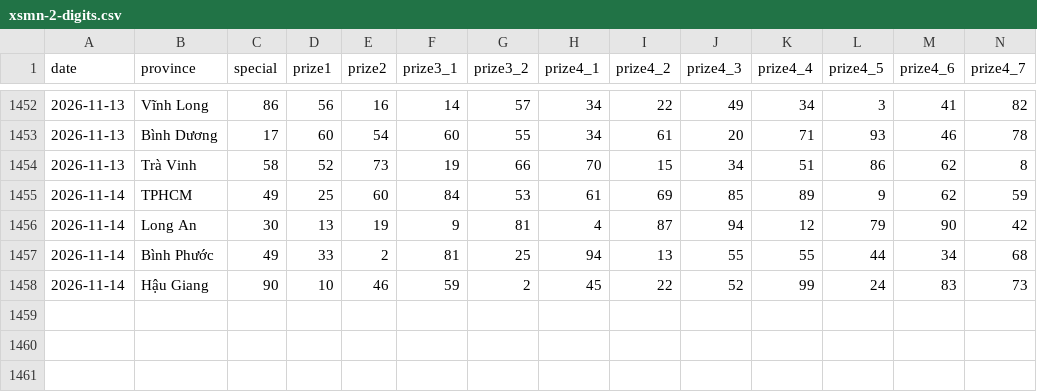
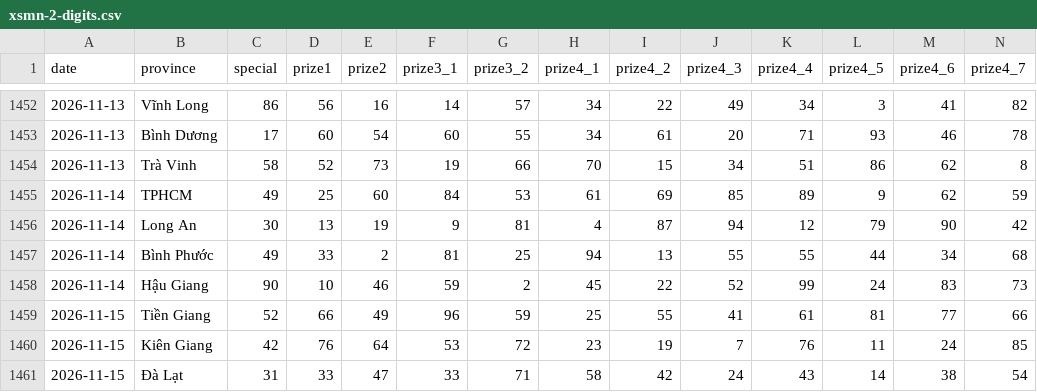
Before and after one commit to aloha123890/vietnam-lottery, a CSV file: data/xsmn-2-digits.csv, drawn as a sheet; only a part is shown, gaps mark what is left out; rows hold the shown columns only; the diff names each change by its address in the sheet, - before the commit and + after, or states it on an @@ line.

```diff
--- a/data/xsmn-2-digits.csv
+++ b/data/xsmn-2-digits.csv
+row 1459: 2026-11-15 | Tiền Giang | 52 | 66 | 49 | 96 | 59 | 25 | 55 | 41 | 61 | 81 | 77 | 66
+row 1460: 2026-11-15 | Kiên Giang | 42 | 76 | 64 | 53 | 72 | 23 | 19 | 7 | 76 | 11 | 24 | 85
+row 1461: 2026-11-15 | Đà Lạt | 31 | 33 | 47 | 33 | 71 | 58 | 42 | 24 | 43 | 14 | 38 | 54
```
Also changed, not shown: data/xsmn-sparse.csv, data/xsmn.csv, 8 other files.
